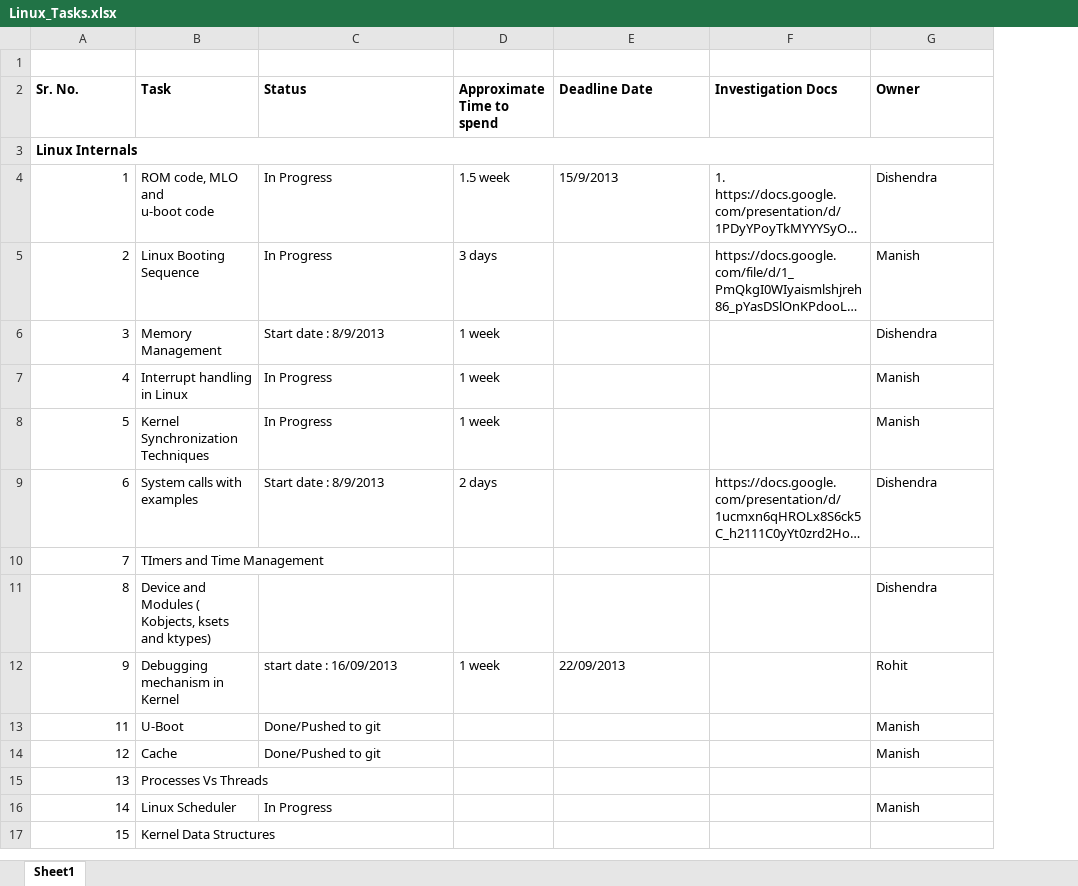
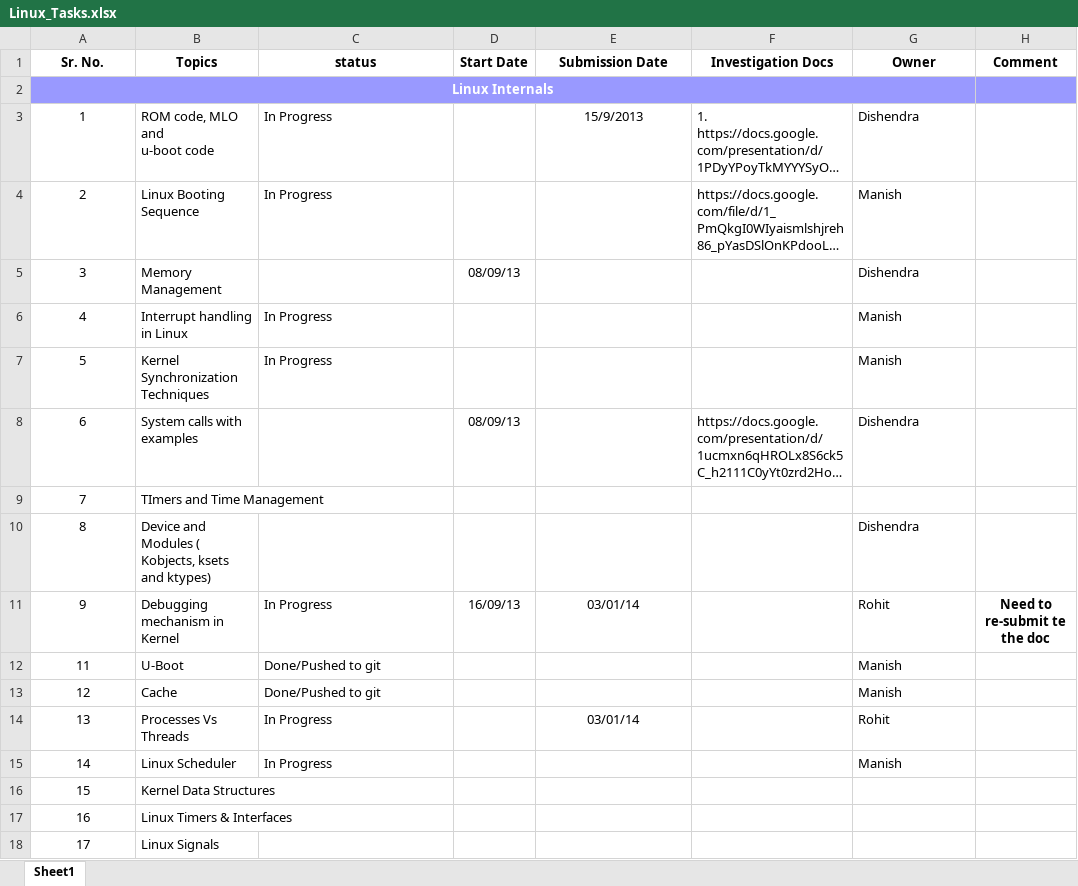
Before and after one commit to mbadarkhe/In-House-Project, an Excel workbook: Learning_Docs/Linux_Tasks.xlsx, sheet Sheet1, drawn as a sheet; long unchanged cells end in …; values as stored, in another font and other column widths than the file's, no borders; removed rows and columns are numbered as before the commit, all else as after; the diff names each change by its address in the sheet, - before the commit and + after, or states it on an @@ line.

Commit message:
first edit

```diff
--- a/Learning_Docs/Linux_Tasks.xlsx (sheet Sheet1)
+++ b/Learning_Docs/Linux_Tasks.xlsx (sheet Sheet1)
-column D (Approximate Time to spend), rows 4-12: 1.5 week | 3 days | 1 week | 1 week | 1 week | 2 days |  |  | 1 week
+column D (Start Date), rows 5-11: 08/09/13 |  |  | 08/09/13 |  |  | 16/09/13
+column H (Comment), row 11: Need to re-submit te the doc
-row 1: (empty)
-A1:C1 alignment: left
+A1:C1 alignment: center
-B1: Task
+B1: Topics
-C1: Status
+C1: status
-E1: Deadline Date
+E1: Submission Date
-E1:G1 alignment: left
+E1:G1 alignment: center
-A2:C2 fill: none
+A2:C2 fill: #9999FF
@@ A2 alignment: left → center, text colour: black → #FFFFFF @@
-E2:G2 fill: none
+E2:G2 fill: #9999FF
-A3:A16 alignment: right
+A3:A16 alignment: center
-E3 alignment: left
+E3 alignment: center
-C5 (status): Start date : 8/9/2013
+C5 (status): (empty)
-C8 (status): Start date : 8/9/2013
+C8 (status): (empty)
-C11 (status): start date : 16/09/2013
+C11 (status): In Progress
-E11 (Submission Date): 22/09/2013
+E11 (Submission Date): 03/01/14
-E11 alignment: left
+E11 alignment: center
-C14 (status): (empty)
+C14 (status): In Progress
-E14 (Submission Date): (empty)
+E14 (Submission Date): 03/01/14
-G14 (Owner): (empty)
+G14 (Owner): Rohit
+row 17: 16 | Linux Timers & Interfaces
+row 18: 17 | Linux Signals
```
